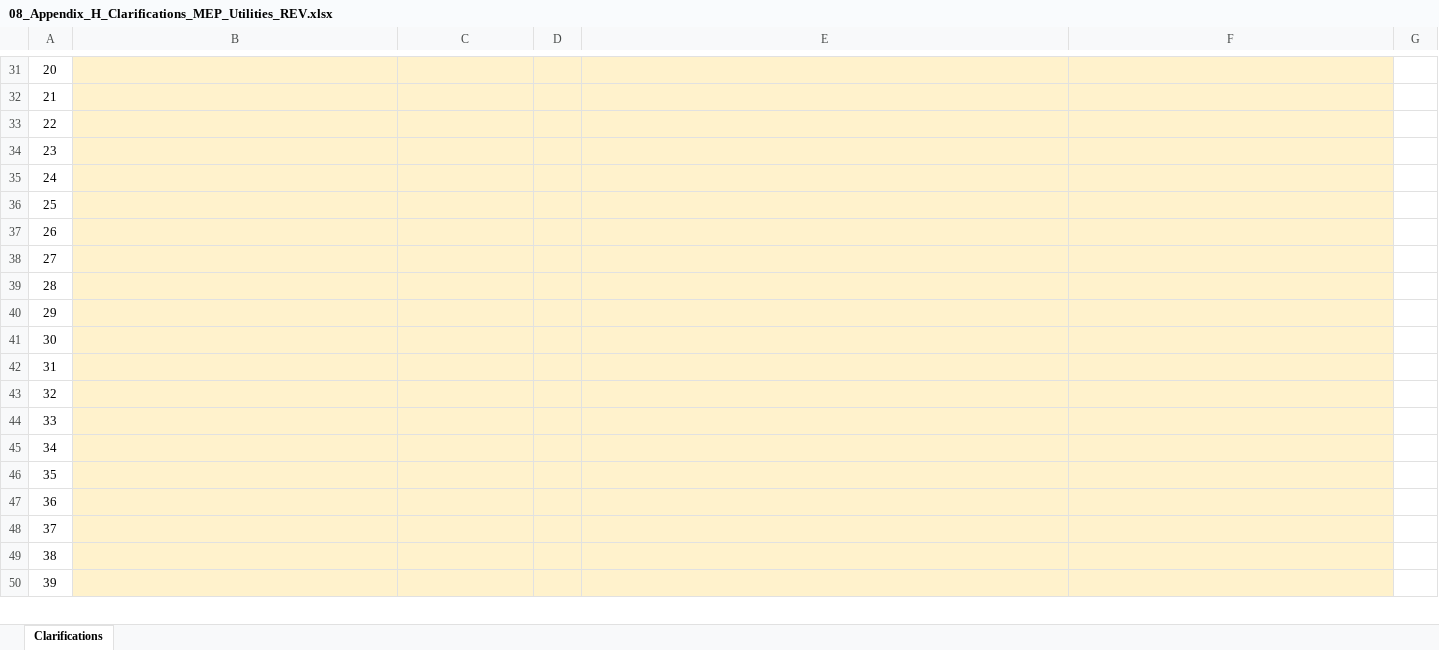
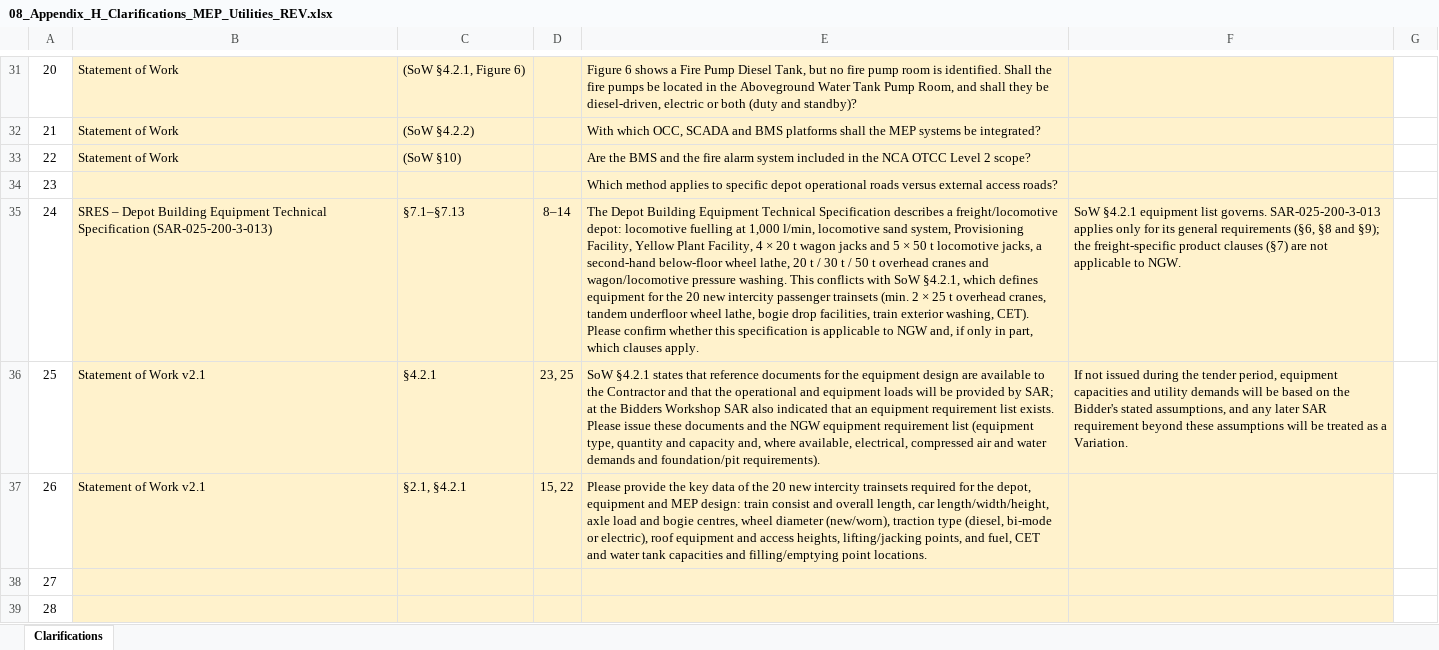
Before and after one commit to serhatcelik07-creator/rep12, an Excel workbook: dammam-ngw/analiz/08_Appendix_H_Clarifications_MEP_Utilities_REV.xlsx, sheet Clarifications, drawn as a sheet; only a part is shown, gaps mark what is left out; the shorter side is filled out with more unchanged rows; values as stored, in another font and other column widths than the file's, no borders; the diff covers the shown part only; the diff names each change by its address in the sheet, - before the commit and + after, or states it on an @@ line.

```diff
--- a/dammam-ngw/analiz/08_Appendix_H_Clarifications_MEP_Utilities_REV.xlsx (sheet Clarifications)
+++ b/dammam-ngw/analiz/08_Appendix_H_Clarifications_MEP_Utilities_REV.xlsx (sheet Clarifications)
-B31:B33: (empty)
+B31:B33: Statement of Work
-C31: (empty)
+C31: (SoW §4.2.1, Figure 6)
-E31: (empty)
+E31: Figure 6 shows a Fire Pump Diesel Tank, but no fire pump room is identified. Shall the fire pumps be located in the Aboveground Water Tank Pump Room, and shall they be diesel-driven, electric or both (duty and standby)?
-C32: (empty)
+C32: (SoW §4.2.2)
-E32: (empty)
+E32: With which OCC, SCADA and BMS platforms shall the MEP systems be integrated?
-C33: (empty)
+C33: (SoW §10)
-E33: (empty)
+E33: Are the BMS and the fire alarm system included in the NCA OTCC Level 2 scope?
-E34: (empty)
+E34: Which method applies to specific depot operational roads versus external access roads?
-B35: (empty)
+B35: SRES – Depot Building Equipment Technical Specification (SAR-025-200-3-013)
-C35: (empty)
+C35: §7.1–§7.13
-D35: (empty)
+D35: 8–14
-E35: (empty)
+E35: The Depot Building Equipment Technical Specification describes a freight/locomotive depot: locomotive fuelling at 1,000 l/min, locomotive sand system, Provisioning Facility, Yellow Plant Facility, 4 × 20 t wagon jacks and 5 × 50 t locomotive jacks, a second-hand below-floor wheel lathe, 20 t / 30 t / 50 t overhead cranes and wagon/locomotive pressure washing. This conflicts with SoW §4.2.1, which defines equipment for the 20 new intercity passenger trainsets (min. 2 × 25 t overhead cranes, tandem underfloor wheel lathe, bogie drop facilities, train exterior washing, CET). Please confirm whether this specification is applicable to NGW and, if only in part, which clauses apply.
-F35: (empty)
+F35: SoW §4.2.1 equipment list governs. SAR-025-200-3-013 applies only for its general requirements (§6, §8 and §9); the freight-specific product clauses (§7) are not applicable to NGW.
-B36:B37: (empty)
+B36:B37: Statement of Work v2.1
-C36: (empty)
+C36: §4.2.1
-D36: (empty)
+D36: 23, 25
-E36: (empty)
+E36: SoW §4.2.1 states that reference documents for the equipment design are available to the Contractor and that the operational and equipment loads will be provided by SAR; at the Bidders Workshop SAR also indicated that an equipment requirement list exists. Please issue these documents and the NGW equipment requirement list (equipment type, quantity and capacity and, where available, electrical, compressed air and water demands and foundation/pit requirements).
-F36: (empty)
+F36: If not issued during the tender period, equipment capacities and utility demands will be based on the Bidder's stated assumptions, and any later SAR requirement beyond these assumptions will be treated as a Variation.
-C37: (empty)
+C37: §2.1, §4.2.1
-D37: (empty)
+D37: 15, 22
-E37: (empty)
+E37: Please provide the key data of the 20 new intercity trainsets required for the depot, equipment and MEP design: train consist and overall length, car length/width/height, axle load and bogie centres, wheel diameter (new/worn), traction type (diesel, bi-mode or electric), roof equipment and access heights, lifting/jacking points, and fuel, CET and water tank capacities and filling/emptying point locations.
```
Also changed, not shown: 78 edited cells elsewhere in this sheet, 1 other file.
